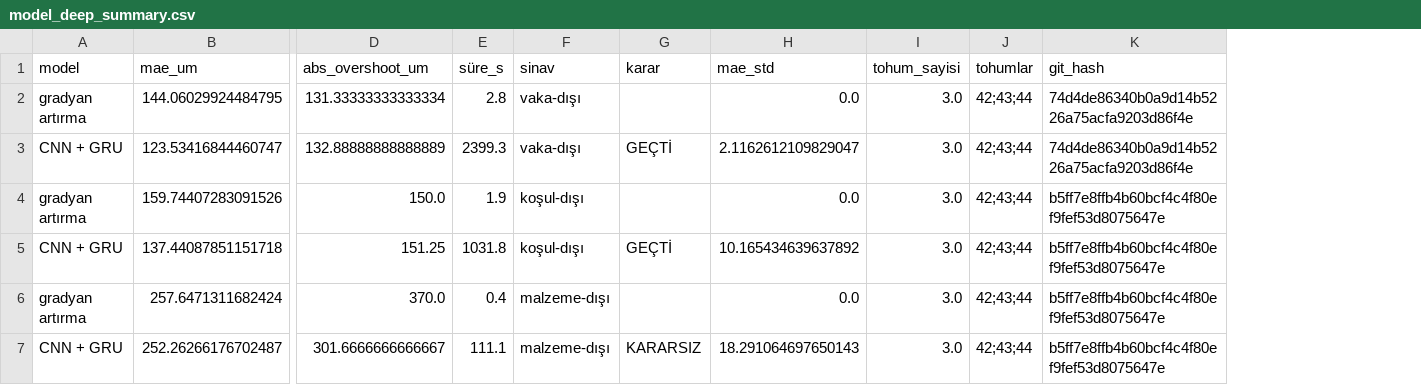
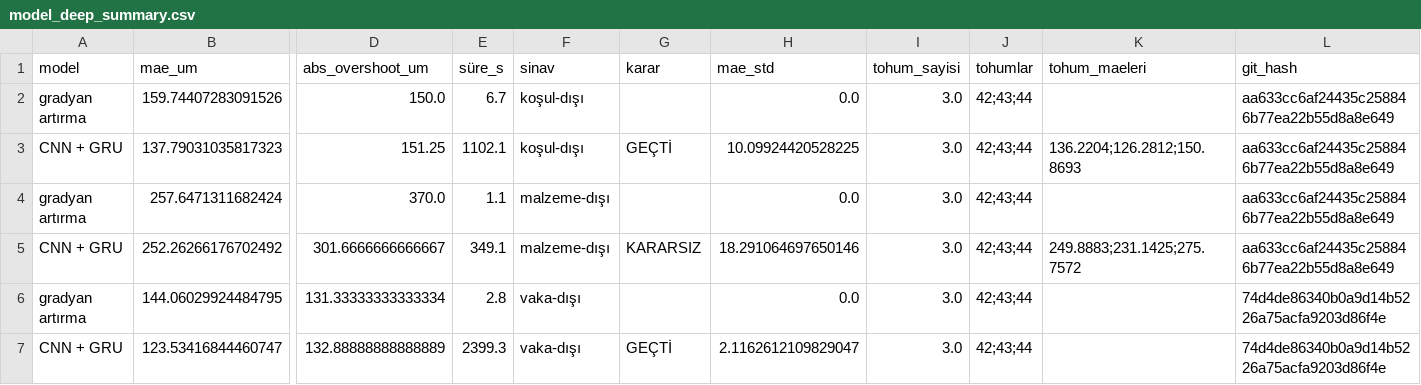
Before and after one commit to SnGokceCE/tool_wear_monitoring, a CSV file: reports/model_deep_summary.csv, drawn as a sheet; only a part is shown, gaps mark what is left out; removed rows and columns are numbered as before the commit, all else as after; rows hold the shown columns only; the diff names each change by its address in the sheet, - before the commit and + after, or states it on an @@ line.

```diff
--- a/reports/model_deep_summary.csv
+++ b/reports/model_deep_summary.csv
+column K (tohum_maeleri), empty
+row 2: gradyan artırma | 159.74407283091526 | 150.0 | 6.7 | koşul-dışı |  | 0.0 | 3.0 | 42;43;44 |  | aa633cc6af24435c258846b77ea22b55d8a8e649
+row 3: CNN + GRU | 137.79031035817323 | 151.25 | 1102.1 | koşul-dışı | GEÇTİ | 10.09924420528225 | 3.0 | 42;43;44 | 136.2204;126.2812;150.8693 | aa633cc6af24435c258846b77ea22b55d8a8e649
+row 4: gradyan artırma | 257.6471311682424 | 370.0 | 1.1 | malzeme-dışı |  | 0.0 | 3.0 | 42;43;44 |  | aa633cc6af24435c258846b77ea22b55d8a8e649
+row 5: CNN + GRU | 252.26266176702492 | 301.6666666666667 | 349.1 | malzeme-dışı | KARARSIZ | 18.291064697650146 | 3.0 | 42;43;44 | 249.8883;231.1425;275.7572 | aa633cc6af24435c258846b77ea22b55d8a8e649
-row 4: gradyan artırma | 159.74407283091526 | 150.0 | 1.9 | koşul-dışı |  | 0.0 | 3.0 | 42;43;44 | b5ff7e8ffb4b60bcf4c4f80ef9fef53d8075647e
-row 5: CNN + GRU | 137.44087851151718 | 151.25 | 1031.8 | koşul-dışı | GEÇTİ | 10.165434639637892 | 3.0 | 42;43;44 | b5ff7e8ffb4b60bcf4c4f80ef9fef53d8075647e
-row 6: gradyan artırma | 257.6471311682424 | 370.0 | 0.4 | malzeme-dışı |  | 0.0 | 3.0 | 42;43;44 | b5ff7e8ffb4b60bcf4c4f80ef9fef53d8075647e
-row 7: CNN + GRU | 252.26266176702487 | 301.6666666666667 | 111.1 | malzeme-dışı | KARARSIZ | 18.291064697650143 | 3.0 | 42;43;44 | b5ff7e8ffb4b60bcf4c4f80ef9fef53d8075647e
```
Also changed, not shown: 5 other files.
